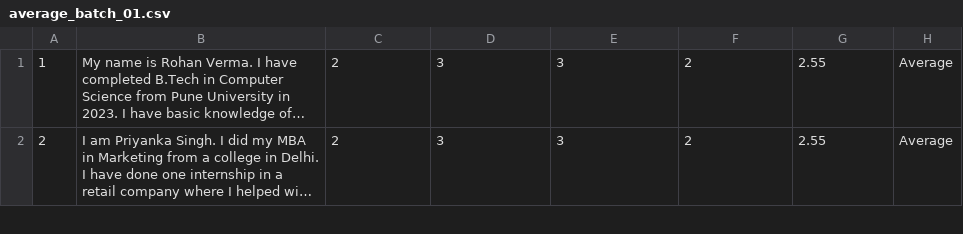
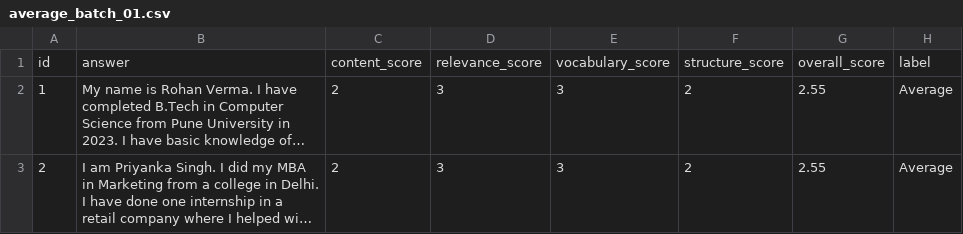
Before and after one commit to Krissh360/AI-Interview_analyzer, a CSV file: data/raw/average_batch_01.csv, drawn as a sheet; only a part is shown; long unchanged cells end in …; the diff names each change by its address in the sheet, - before the commit and + after, or states it on an @@ line.

```diff
--- a/data/raw/average_batch_01.csv
+++ b/data/raw/average_batch_01.csv
+row 1: id | answer | content_score | relevance_score | vocabulary_score | structure_score | overall_score | label
```
Also changed, not shown: data/raw/excellent_batch_01.csv, data/raw/good_batch-01.csv, 2 other files.
